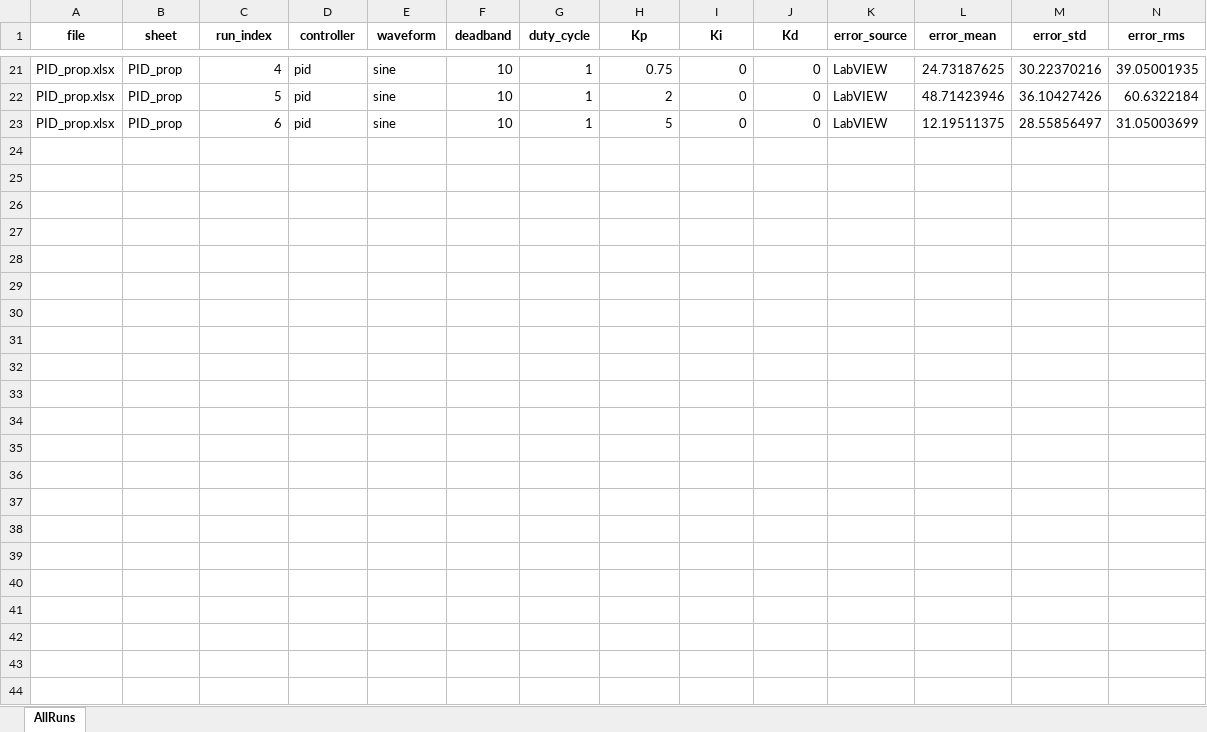
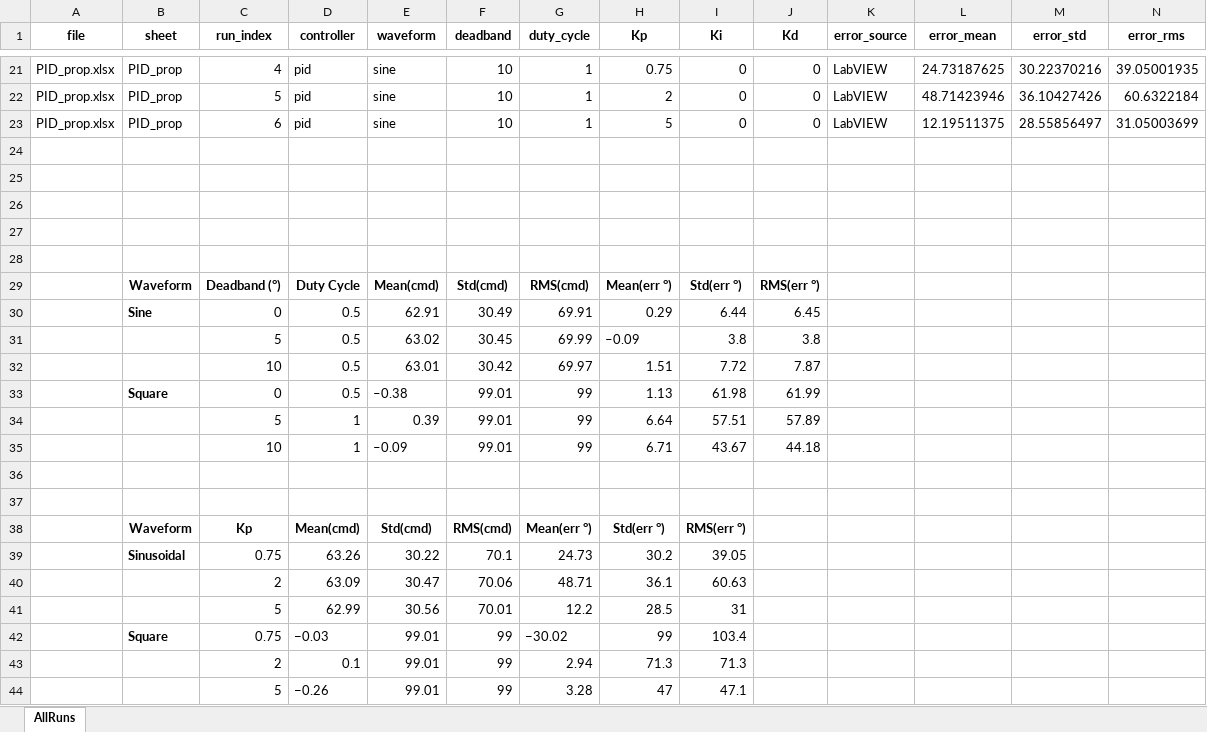
Before and after one commit to noahtouchton/School, an Excel workbook: Fall 2025/Controls Lab/Lab 2/outputs/tables/metrics_all_runs.xlsx, sheet AllRuns, drawn as a sheet; only a part is shown, gaps mark what is left out; values as stored, in another font and other column widths than the file's, no borders; rows hold the shown columns only; the diff names each change by its address in the sheet, - before the commit and + after, or states it on an @@ line.

```diff
--- a/Fall 2025/Controls Lab/Lab 2/outputs/tables/metrics_all_runs.xlsx (sheet AllRuns)
+++ b/Fall 2025/Controls Lab/Lab 2/outputs/tables/metrics_all_runs.xlsx (sheet AllRuns)
+row 24: (empty)
+row 25: (empty)
+row 26: (empty)
+row 27: (empty)
+row 28: (empty)
+row 29:  | Waveform | Deadband (°) | Duty Cycle | Mean(cmd) | Std(cmd) | RMS(cmd) | Mean(err °) | Std(err °) | RMS(err °)
+row 30:  | Sine | 0 | 0.5 | 62.91 | 30.49 | 69.91 | 0.29 | 6.44 | 6.45
+row 31:  |  | 5 | 0.5 | 63.02 | 30.45 | 69.99 | –0.09 | 3.8 | 3.8
+row 32:  |  | 10 | 0.5 | 63.01 | 30.42 | 69.97 | 1.51 | 7.72 | 7.87
+row 33:  | Square | 0 | 0.5 | –0.38 | 99.01 | 99 | 1.13 | 61.98 | 61.99
+row 34:  |  | 5 | 1 | 0.39 | 99.01 | 99 | 6.64 | 57.51 | 57.89
+row 35:  |  | 10 | 1 | –0.09 | 99.01 | 99 | 6.71 | 43.67 | 44.18
+row 36: (empty)
+row 37: (empty)
+row 38:  | Waveform | Kp | Mean(cmd) | Std(cmd) | RMS(cmd) | Mean(err °) | Std(err °) | RMS(err °)
+row 39:  | Sinusoidal | 0.75 | 63.26 | 30.22 | 70.1 | 24.73 | 30.2 | 39.05
+row 40:  |  | 2 | 63.09 | 30.47 | 70.06 | 48.71 | 36.1 | 60.63
+row 41:  |  | 5 | 62.99 | 30.56 | 70.01 | 12.2 | 28.5 | 31
+row 42:  | Square | 0.75 | −0.03 | 99.01 | 99 | −30.02 | 99 | 103.4
+row 43:  |  | 2 | 0.1 | 99.01 | 99 | 2.94 | 71.3 | 71.3
+row 44:  |  | 5 | −0.26 | 99.01 | 99 | 3.28 | 47 | 47.1
```
Also changed, not shown: 4 other files.
